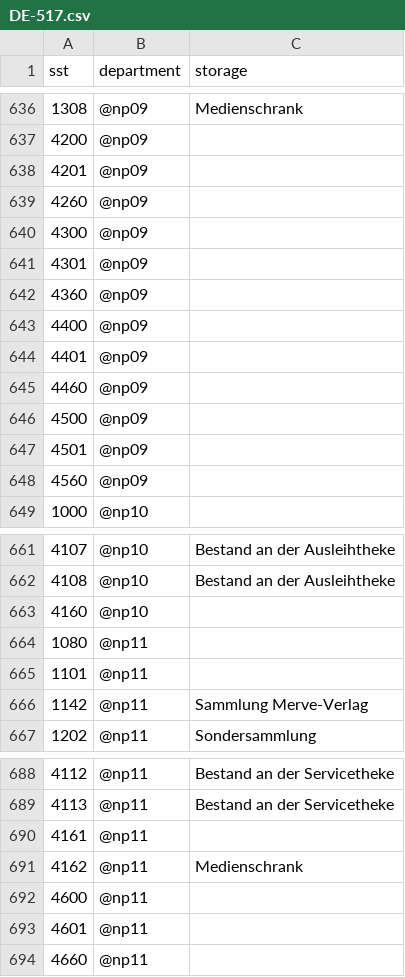
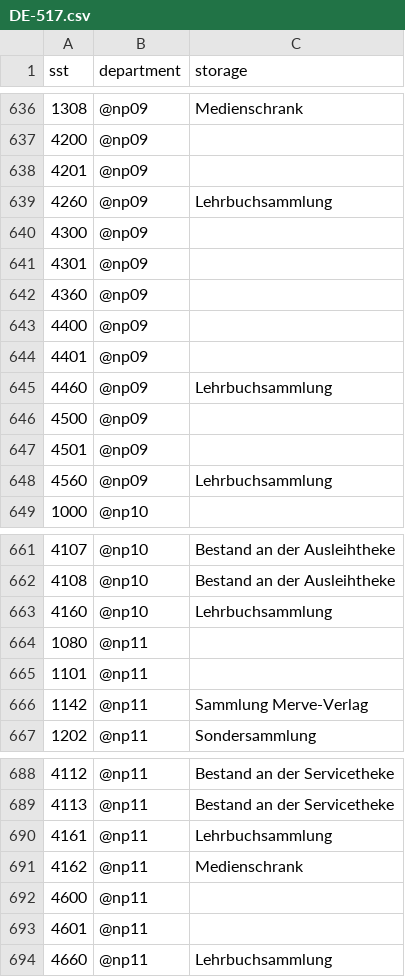
Before and after one commit to gbv/daia-config, a CSV file: sstmap/DE-517.csv, drawn as a sheet; only a part is shown, gaps mark what is left out.

Commit message:
Update DE-517.csv

```diff
--- a/sstmap/DE-517.csv
+++ b/sstmap/DE-517.csv
@@ -638,3 +638,3 @@ sst,department,storage
 4201,@np09,
-4260,@np09,
+4260,@np09,Lehrbuchsammlung
 4300,@np09,
@@ -644,6 +644,6 @@ sst,department,storage
 4401,@np09,
-4460,@np09,
+4460,@np09,Lehrbuchsammlung
 4500,@np09,
 4501,@np09,
-4560,@np09,
+4560,@np09,Lehrbuchsammlung
 1000,@np10,
@@ -662,3 +662,3 @@ sst,department,storage
 4108,@np10,Bestand an der Ausleihtheke
-4160,@np10,
+4160,@np10,Lehrbuchsammlung
 1080,@np11,
@@ -689,3 +689,3 @@ sst,department,storage
 4113,@np11,Bestand an der Servicetheke
-4161,@np11,
+4161,@np11,Lehrbuchsammlung
 4162,@np11,Medienschrank
@@ -693,2 +693,2 @@ sst,department,storage
 4601,@np11,
-4660,@np11,
+4660,@np11,Lehrbuchsammlung
```
